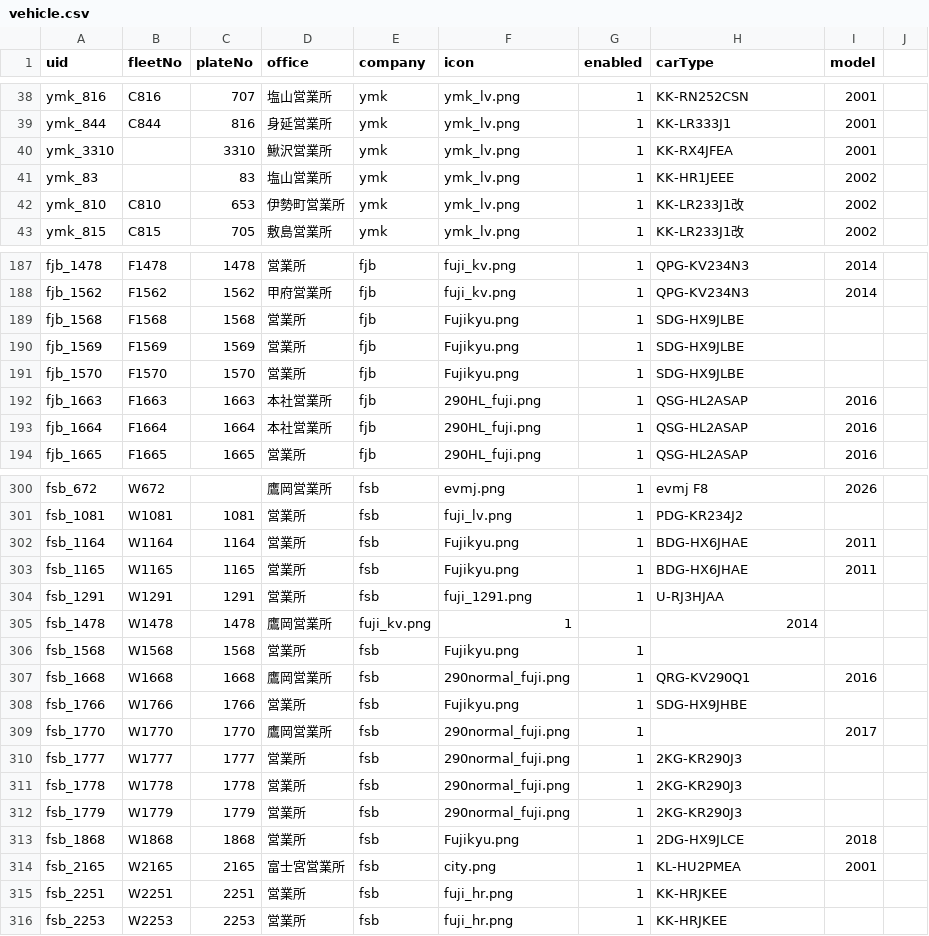
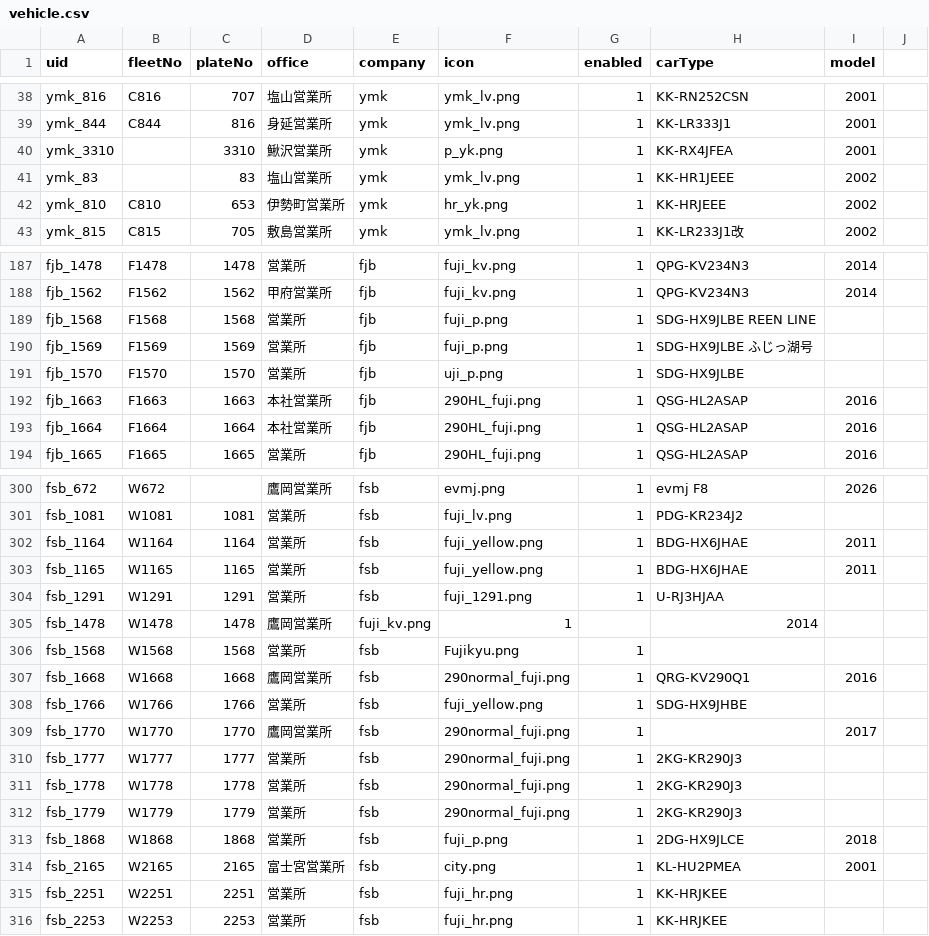
Before and after one commit to ryu1y/rislab, a CSV file: data/vehicle.csv, drawn as a sheet; only a part is shown, gaps mark what is left out; the diff covers the shown part only.

Commit message:
Update vehicle.csv

```diff
--- a/data/vehicle.csv
+++ b/data/vehicle.csv
@@ -39,5 +39,5 @@ ymk_816,C816,707,塩山営業所,ymk,ymk_lv.png,1,KK-RN252CSN,2001
 ymk_844,C844,816,身延営業所,ymk,ymk_lv.png,1,KK-LR333J1,2001
-ymk_3310,,3310,鰍沢営業所,ymk,ymk_lv.png,1,KK-RX4JFEA,2001
+ymk_3310,,3310,鰍沢営業所,ymk,p_yk.png,1,KK-RX4JFEA,2001
 ymk_83,,83,塩山営業所,ymk,ymk_lv.png,1,KK-HR1JEEE,2002
-ymk_810,C810,653,伊勢町営業所,ymk,ymk_lv.png,1,KK-LR233J1改,2002
+ymk_810,C810,653,伊勢町営業所,ymk,hr_yk.png,1,KK-HRJEEE,2002
 ymk_815,C815,705,敷島営業所,ymk,ymk_lv.png,1,KK-LR233J1改,2002
@@ -188,5 +188,5 @@ fjb_1478,F1478,1478,営業所,fjb,fuji_kv.png,1,QPG-KV234N3,2014,
 fjb_1562,F1562,1562,甲府営業所,fjb,fuji_kv.png,1,QPG-KV234N3,2014,
-fjb_1568,F1568,1568,営業所,fjb,Fujikyu.png,1,SDG-HX9JLBE,
-fjb_1569,F1569,1569,営業所,fjb,Fujikyu.png,1,SDG-HX9JLBE,
-fjb_1570,F1570,1570,営業所,fjb,Fujikyu.png,1,SDG-HX9JLBE,
+fjb_1568,F1568,1568,営業所,fjb,fuji_p.png,1,SDG-HX9JLBE REEN LINE,
+fjb_1569,F1569,1569,営業所,fjb,fuji_p.png,1,SDG-HX9JLBE ふじっ湖号,
+fjb_1570,F1570,1570,営業所,fjb,uji_p.png,1,SDG-HX9JLBE,
 fjb_1663,F1663,1663,本社営業所,fjb,290HL_fuji.png,1,QSG-HL2ASAP,2016,
@@ -301,4 +301,4 @@ fsb_672,W672,,鷹岡営業所,fsb,evmj.png,1,evmj F8,2026,
 fsb_1081,W1081,1081,営業所,fsb,fuji_lv.png,1,PDG-KR234J2,,
-fsb_1164,W1164,1164,営業所,fsb,Fujikyu.png,1,BDG-HX6JHAE,2011,
-fsb_1165,W1165,1165,営業所,fsb,Fujikyu.png,1,BDG-HX6JHAE,2011,
+fsb_1164,W1164,1164,営業所,fsb,fuji_yellow.png,1,BDG-HX6JHAE,2011,
+fsb_1165,W1165,1165,営業所,fsb,fuji_yellow.png,1,BDG-HX6JHAE,2011,
 fsb_1291,W1291,1291,営業所,fsb,fuji_1291.png,1,U-RJ3HJAA,,
@@ -307,3 +307,3 @@ fsb_1568,W1568,1568,営業所,fsb,Fujikyu.png,1,,,
 fsb_1668,W1668,1668,鷹岡営業所,fsb,290normal_fuji.png,1,QRG-KV290Q1,2016,
-fsb_1766,W1766,1766,営業所,fsb,Fujikyu.png,1,SDG-HX9JHBE,,
+fsb_1766,W1766,1766,営業所,fsb,fuji_yellow.png,1,SDG-HX9JHBE,,
 fsb_1770,W1770,1770,鷹岡営業所,fsb,290normal_fuji.png,1,,2017,
@@ -312,3 +312,3 @@ fsb_1778,W1778,1778,営業所,fsb,290normal_fuji.png,1,2KG-KR290J3,,
 fsb_1779,W1779,1779,営業所,fsb,290normal_fuji.png,1,2KG-KR290J3,,
-fsb_1868,W1868,1868,営業所,fsb,Fujikyu.png,1,2DG-HX9JLCE,2018,
+fsb_1868,W1868,1868,営業所,fsb,fuji_p.png,1,2DG-HX9JLCE,2018,
 fsb_2165,W2165,2165,富士宮営業所,fsb,city.png,1,KL-HU2PMEA,2001,
```
Also changed, not shown: 11 edited cells elsewhere in this file.
